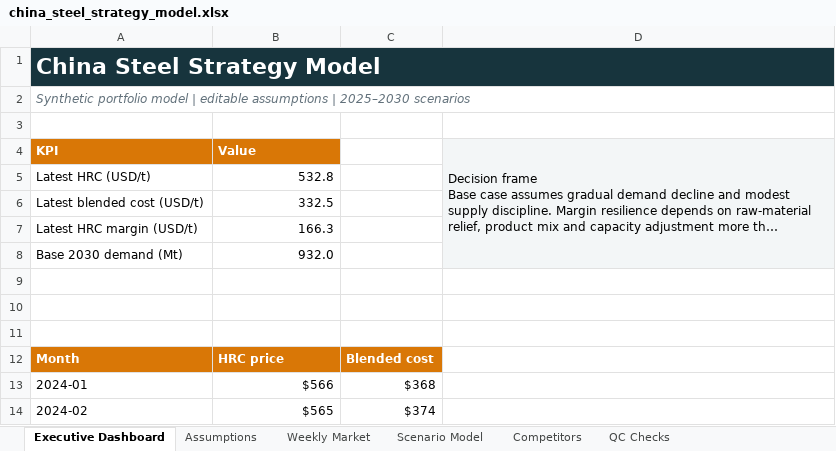
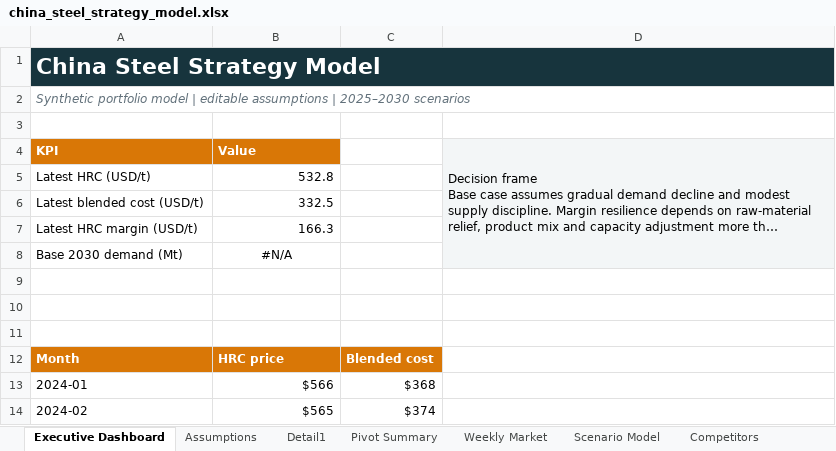
Before and after one commit to aimiaosu-blip/steel-strategy-analytics-portfolio, an Excel workbook: workbook/china_steel_strategy_model.xlsx, sheet Executive Dashboard, drawn as a sheet; only a part is shown; long unchanged cells end in …; values as stored, in another font and other column widths than the file's, no borders; charts and pictures not drawn; the diff names each change by its address in the sheet, - before the commit and + after, or states it on an @@ line.

Commit message:
Add files via upload
Add native Excel PivotTable and monthly market summary

```diff
--- a/workbook/china_steel_strategy_model.xlsx (sheet Executive Dashboard)
+++ b/workbook/china_steel_strategy_model.xlsx (sheet Executive Dashboard)
+sheet tab: Detail1
+sheet tab: Pivot Summary
-B8 (Value): 932.0
+B8 (Value): #N/A
-B8 alignment: right
+B8 alignment: center
```
Also changed, not shown: sheet Weekly Market, formulas that keep their value, charts or pictures.
